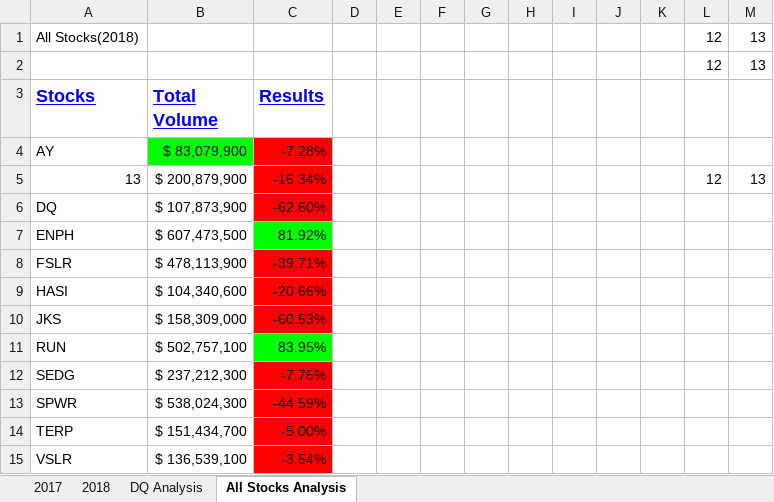
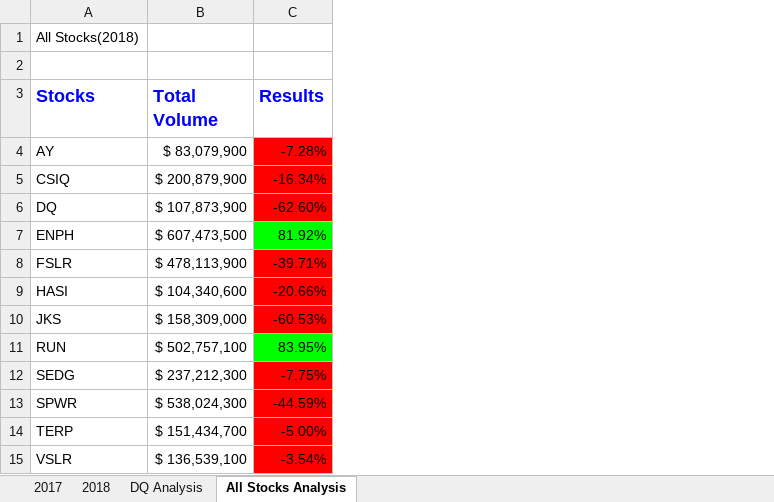
Before and after one commit to bav007/stock-analysis, an Excel workbook: green_stocks.xlsm, sheet All Stocks Analysis, drawn as a sheet; values as stored, in another font and other column widths than the file's, no borders; charts and pictures not drawn; the diff names each change by its address in the sheet, - before the commit and + after, or states it on an @@ line.

Commit message:
dynamic worksheet year

```diff
--- a/green_stocks.xlsm (sheet All Stocks Analysis)
+++ b/green_stocks.xlsm (sheet All Stocks Analysis)
-column D, empty
-column E, empty
-column F, empty
-column G, empty
-column H, empty
-column I, empty
-column J, empty
-column K, empty
-column L, rows 1-5: 12 | 12 |  |  | 12
-column M, rows 1-5: 13 | 13 |  |  | 13
-row 2:  |  |  |  |  |  |  |  |  |  |  | 12 | 13
+row 2: (empty)
-A3:C3 underline: on
+A3:C3 underline: off
-B4 fill: #00FF00
+B4 fill: none
-A5 (Stocks): 13
+A5 (Stocks): CSIQ
```
Also changed, not shown: charts or pictures.
